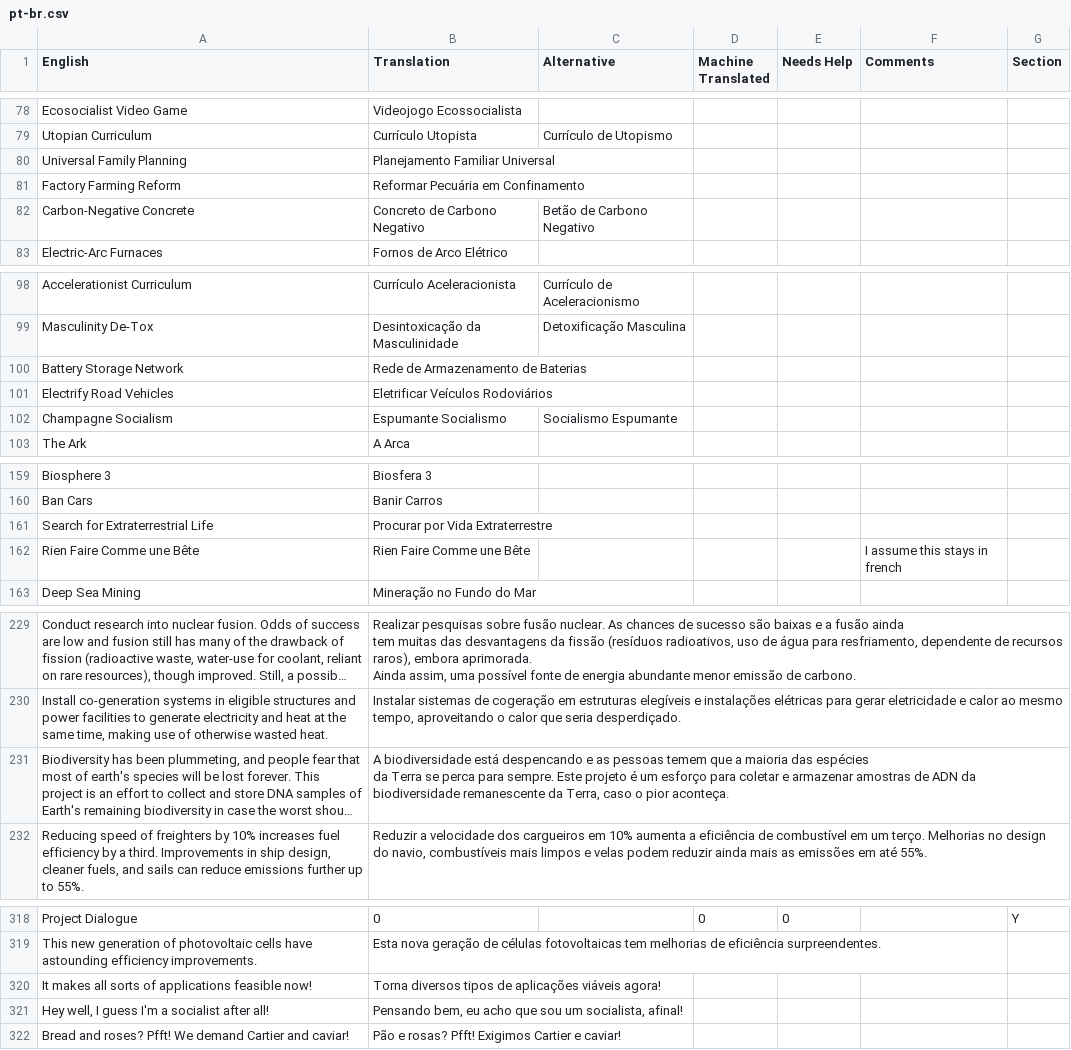
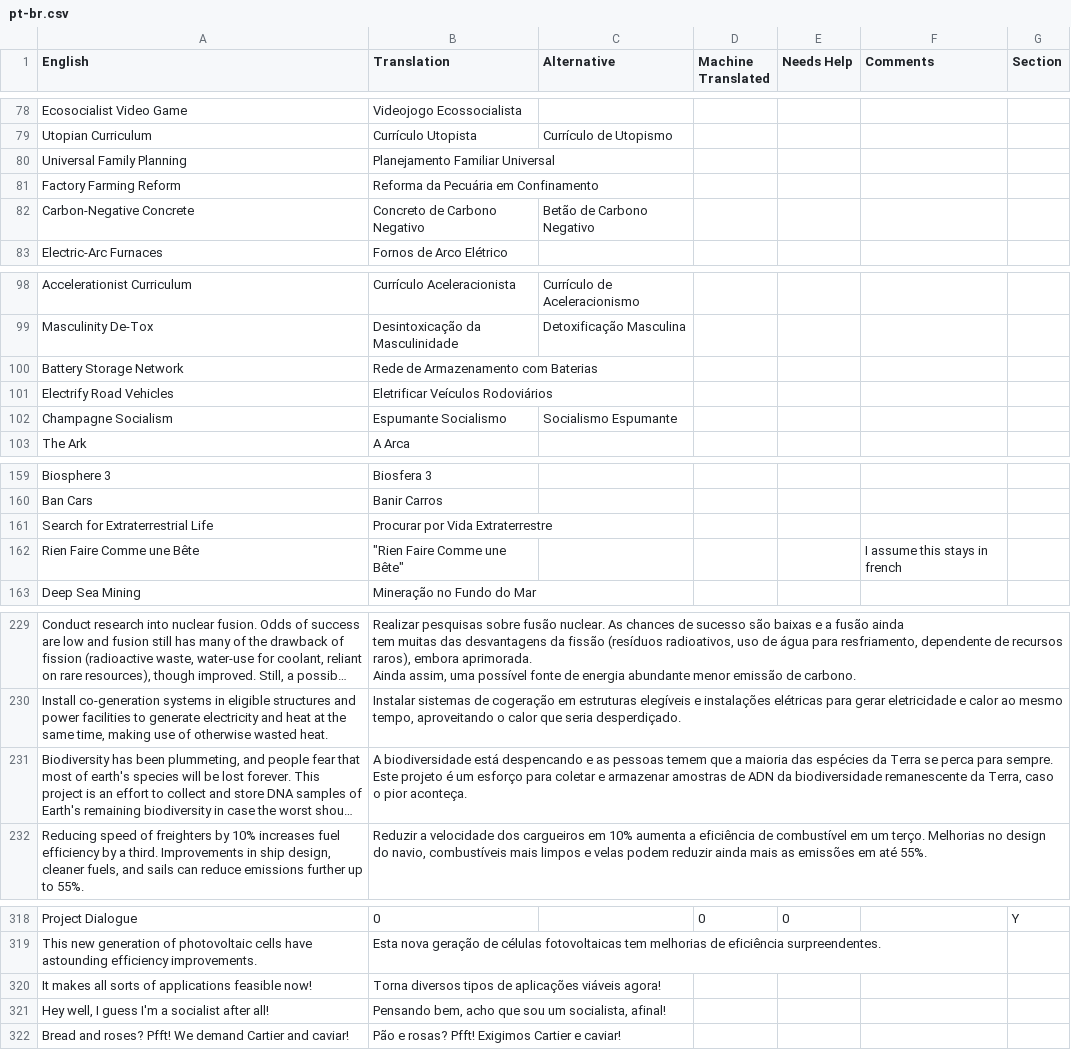
Before and after one commit to frnsys/half_earth, a CSV file: assets/lang/src/pt-br.csv, drawn as a sheet; only a part is shown, gaps mark what is left out; long unchanged cells end in …; the diff covers the shown part only; the diff names each change by its address in the sheet, - before the commit and + after, or states it on an @@ line.

Commit message:
translation updates

```diff
--- a/assets/lang/src/pt-br.csv
+++ b/assets/lang/src/pt-br.csv
-B81 (Translation): Reformar Pecuária em Confinamento
+B81 (Translation): Reforma da Pecuária em Confinamento
-B100 (Translation): Rede de Armazenamento de Baterias
+B100 (Translation): Rede de Armazenamento com Baterias
-B162 (Translation): Rien Faire Comme une Bête
+B162 (Translation): "Rien Faire Comme une Bête"
-B231 (Translation): …pior aconteça.
+B231 (Translation): …pior aconteça.
-B321 (Translation): Pensando bem, eu acho que…
+B321 (Translation): Pensando bem, acho que…
```
Also changed, not shown: 1 added row and 14 edited cells elsewhere in this file, 7 other files.
